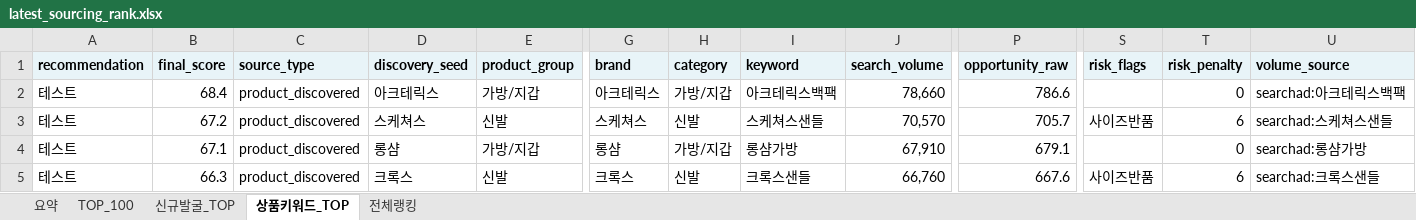
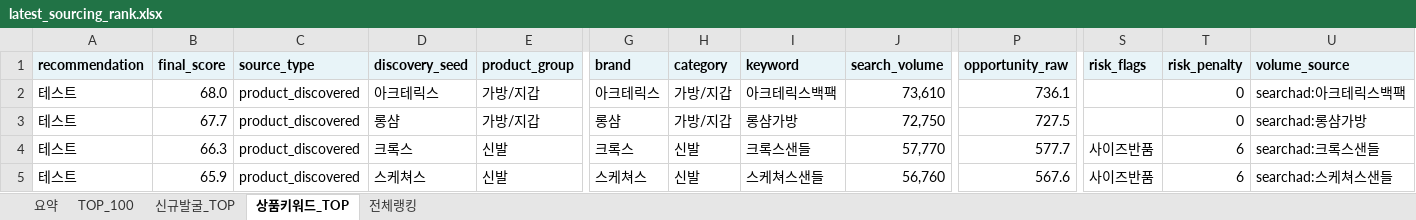
Before and after one commit to tokyonyang/soursing_item, an Excel workbook: dashboard_data/latest_sourcing_rank.xlsx, sheet 상품키워드_TOP, drawn as a sheet; only a part is shown, gaps mark what is left out; values as stored, in another font and other column widths than the file's, no borders; the diff covers the shown part only; the diff names each change by its address in the sheet, - before the commit and + after, or states it on an @@ line.

```diff
--- a/dashboard_data/latest_sourcing_rank.xlsx (sheet 상품키워드_TOP)
+++ b/dashboard_data/latest_sourcing_rank.xlsx (sheet 상품키워드_TOP)
-B2 (final_score): 68.4
+B2 (final_score): 68.0
-J2 (search_volume): 78,660
+J2 (search_volume): 73,610
-P2 (opportunity_raw): 786.6
+P2 (opportunity_raw): 736.1
-B3 (final_score): 67.2
+B3 (final_score): 67.7
-D3 (discovery_seed): 스케쳐스
+D3 (discovery_seed): 롱샴
-E3 (product_group): 신발
+E3 (product_group): 가방/지갑
-G3 (brand): 스케쳐스
+G3 (brand): 롱샴
-H3 (category): 신발
+H3 (category): 가방/지갑
-I3 (keyword): 스케쳐스샌들
+I3 (keyword): 롱샴가방
-J3 (search_volume): 70,570
+J3 (search_volume): 72,750
-P3 (opportunity_raw): 705.7
+P3 (opportunity_raw): 727.5
-S3 (risk_flags): 사이즈반품
+S3 (risk_flags): (empty)
-T3 (risk_penalty): 6
+T3 (risk_penalty): 0
-U3 (volume_source): searchad:스케쳐스샌들
+U3 (volume_source): searchad:롱샴가방
-B4 (final_score): 67.1
+B4 (final_score): 66.3
-D4 (discovery_seed): 롱샴
+D4 (discovery_seed): 크록스
-E4 (product_group): 가방/지갑
+E4 (product_group): 신발
-G4 (brand): 롱샴
+G4 (brand): 크록스
-H4 (category): 가방/지갑
+H4 (category): 신발
-I4 (keyword): 롱샴가방
+I4 (keyword): 크록스샌들
-J4 (search_volume): 67,910
+J4 (search_volume): 57,770
-P4 (opportunity_raw): 679.1
+P4 (opportunity_raw): 577.7
-S4 (risk_flags): (empty)
+S4 (risk_flags): 사이즈반품
-T4 (risk_penalty): 0
+T4 (risk_penalty): 6
-U4 (volume_source): searchad:롱샴가방
+U4 (volume_source): searchad:크록스샌들
-B5 (final_score): 66.3
+B5 (final_score): 65.9
-D5 (discovery_seed): 크록스
+D5 (discovery_seed): 스케쳐스
-G5 (brand): 크록스
+G5 (brand): 스케쳐스
-I5 (keyword): 크록스샌들
+I5 (keyword): 스케쳐스샌들
-J5 (search_volume): 66,760
+J5 (search_volume): 56,760
-P5 (opportunity_raw): 667.6
+P5 (opportunity_raw): 567.6
-U5 (volume_source): searchad:크록스샌들
+U5 (volume_source): searchad:스케쳐스샌들
```
Also changed, not shown: 746 edited cells elsewhere in this sheet, sheet 전체랭킹, sheet TOP_100, sheet 요약, 3 other files.
